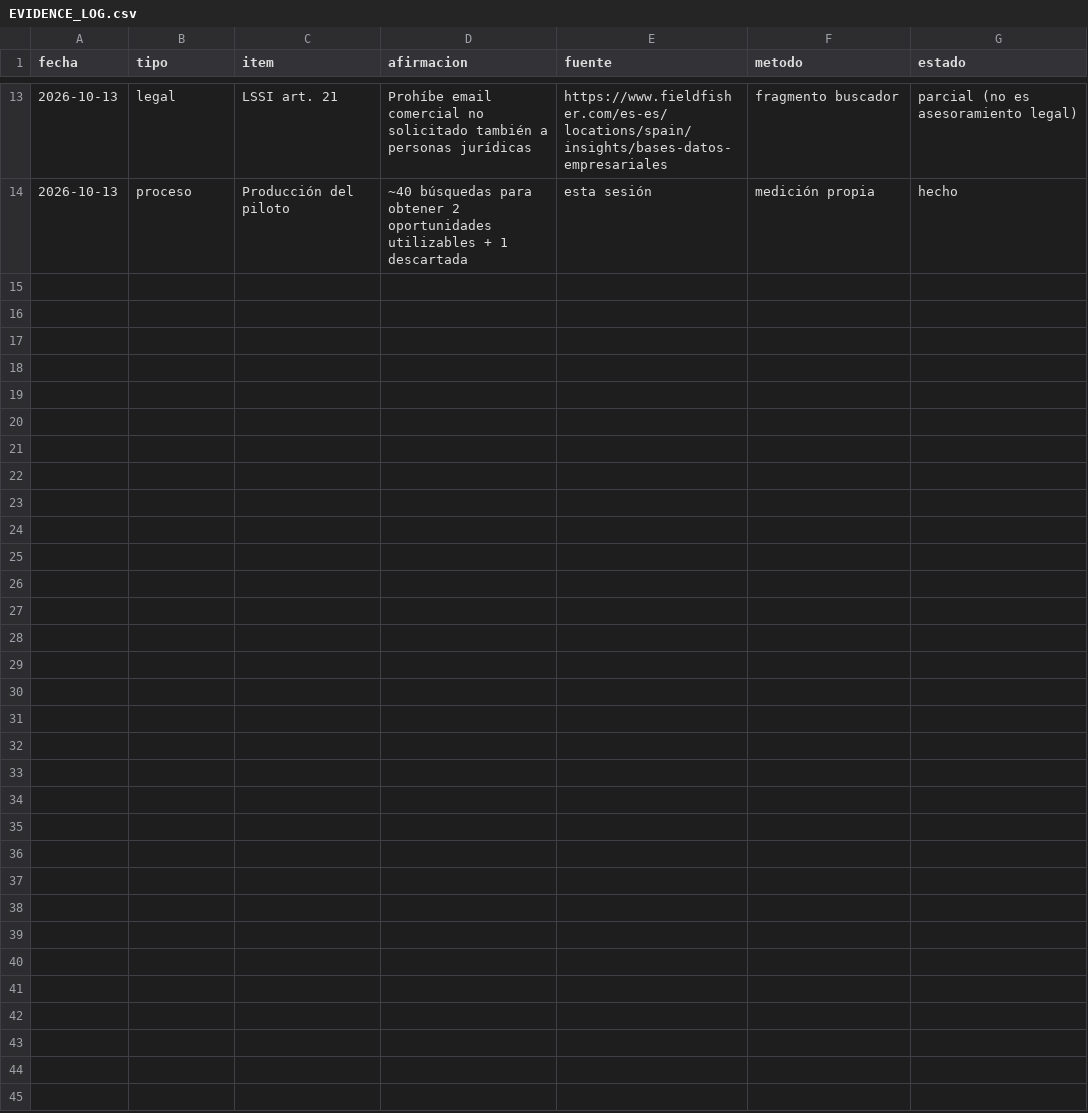
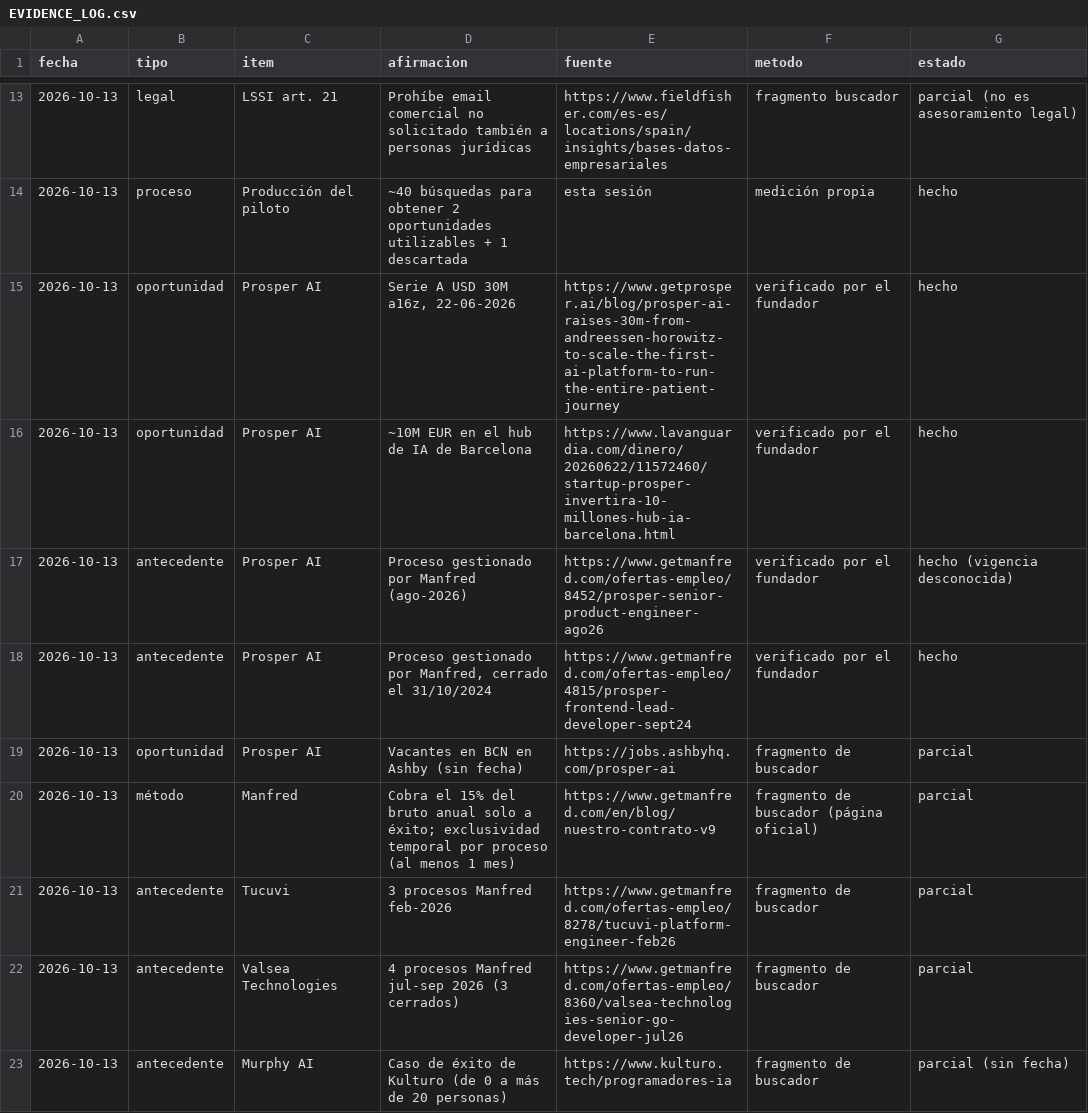
Before and after one commit to lorenzoluna31/Project_Syntra, a CSV file: hiring-intelligence/EVIDENCE_LOG.csv, drawn as a sheet; only a part is shown, gaps mark what is left out; the diff covers the shown part only; the diff names each change by its address in the sheet, - before the commit and + after, or states it on an @@ line.

```diff
--- a/hiring-intelligence/EVIDENCE_LOG.csv
+++ b/hiring-intelligence/EVIDENCE_LOG.csv
+row 15: 2026-10-13 | oportunidad | Prosper AI | Serie A USD 30M a16z, 22-06-2026 | https://www.getprosper.ai/blog/prosper-ai-raises-30m-from-andreessen-horowitz-to-scale-the-first-ai-platform-to-run-the-entire-patient-journey | verificado por el fundador | hecho
+row 16: 2026-10-13 | oportunidad | Prosper AI | ~10M EUR en el hub de IA de Barcelona | https://www.lavanguardia.com/dinero/20260622/11572460/startup-prosper-invertira-10-millones-hub-ia-barcelona.html | verificado por el fundador | hecho
+row 17: 2026-10-13 | antecedente | Prosper AI | Proceso gestionado por Manfred (ago-2026) | https://www.getmanfred.com/ofertas-empleo/8452/prosper-senior-product-engineer-ago26 | verificado por el fundador | hecho (vigencia desconocida)
+row 18: 2026-10-13 | antecedente | Prosper AI | Proceso gestionado por Manfred, cerrado el 31/10/2024 | https://www.getmanfred.com/ofertas-empleo/4815/prosper-frontend-lead-developer-sept24 | verificado por el fundador | hecho
+row 19: 2026-10-13 | oportunidad | Prosper AI | Vacantes en BCN en Ashby (sin fecha) | https://jobs.ashbyhq.com/prosper-ai | fragmento de buscador | parcial
+row 20: 2026-10-13 | método | Manfred | Cobra el 15% del bruto anual solo a éxito; exclusividad temporal por proceso (al menos 1 mes) | https://www.getmanfred.com/en/blog/nuestro-contrato-v9 | fragmento de buscador (página oficial) | parcial
+row 21: 2026-10-13 | antecedente | Tucuvi | 3 procesos Manfred feb-2026 | https://www.getmanfred.com/ofertas-empleo/8278/tucuvi-platform-engineer-feb26 | fragmento de buscador | parcial
+row 22: 2026-10-13 | antecedente | Valsea Technologies | 4 procesos Manfred jul-sep 2026 (3 cerrados) | https://www.getmanfred.com/ofertas-empleo/8360/valsea-technologies-senior-go-developer-jul26 | fragmento de buscador | parcial
+row 23: 2026-10-13 | antecedente | Murphy AI | Caso de éxito de Kulturo (de 0 a más de 20 personas) | https://www.kulturo.tech/programadores-ia | fragmento de buscador | parcial (sin fecha)
```
Also changed, not shown: 8 added rows elsewhere in this file, hiring-intelligence/OPPORTUNITIES.csv, hiring-intelligence/PROSPECTS.csv, 14 other files.
